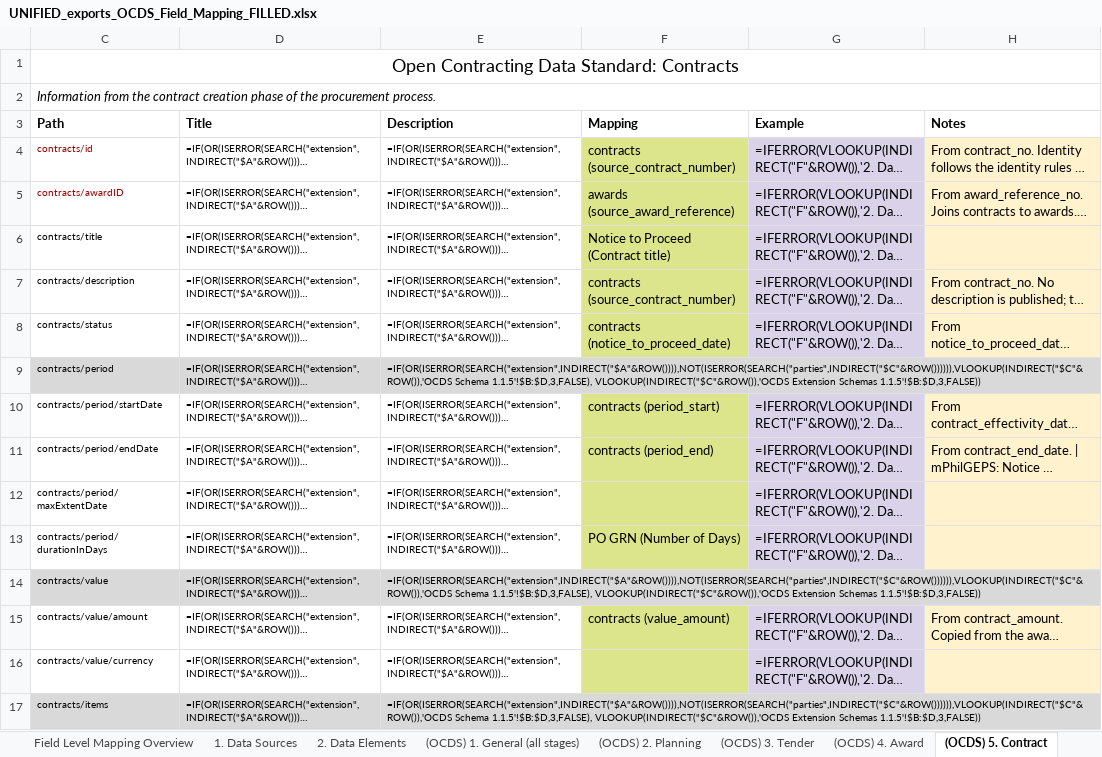
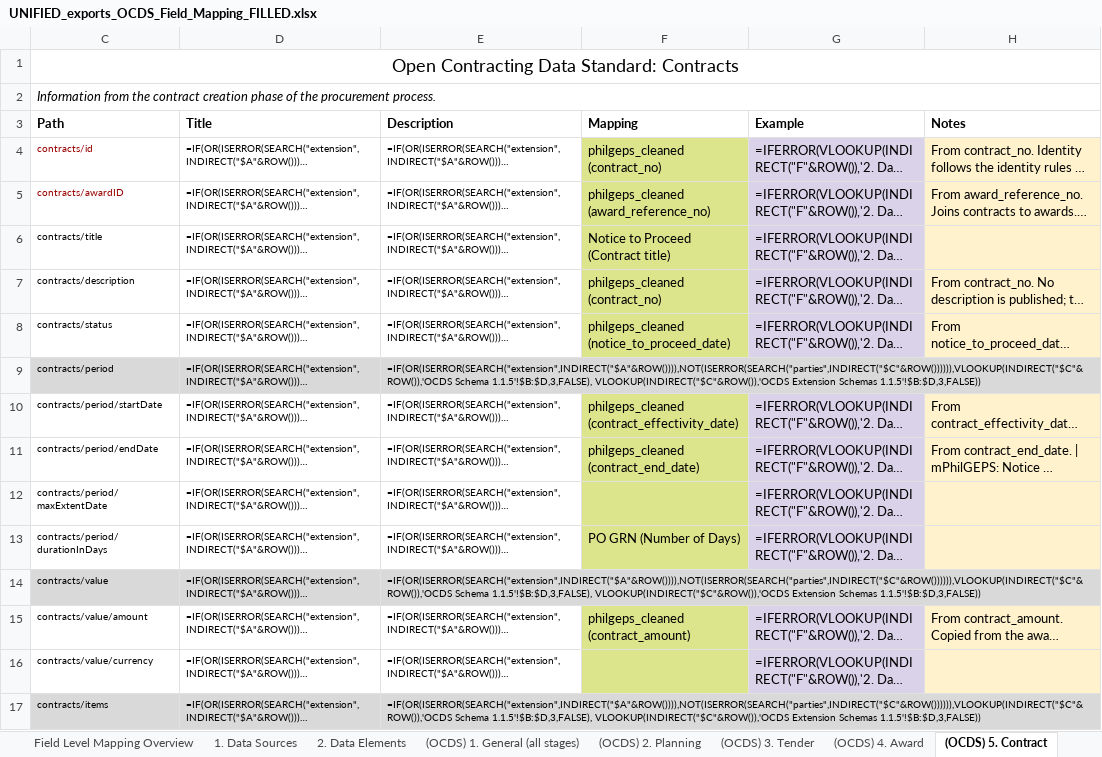
Before and after one commit to csiiiv/philgeps_data_v2, an Excel workbook: OCDS_ETL/artifacts/filled_templates/UNIFIED_exports_OCDS_Field_Mapping_FILLED.xlsx, sheet (OCDS) 5. Contract, drawn as a sheet; only a part is shown; long unchanged cells end in …; values as stored, in another font and other column widths than the file's, no borders; formulas without a stored value are shown as written; the diff names each change by its address in the sheet, - before the commit and + after, or states it on an @@ line.

```diff
--- a/OCDS_ETL/artifacts/filled_templates/UNIFIED_exports_OCDS_Field_Mapping_FILLED.xlsx (sheet (OCDS) 5. Contract)
+++ b/OCDS_ETL/artifacts/filled_templates/UNIFIED_exports_OCDS_Field_Mapping_FILLED.xlsx (sheet (OCDS) 5. Contract)
-F4 (Mapping): contracts (source_contract_number)
+F4 (Mapping): philgeps_cleaned (contract_no)
-F5 (Mapping): awards (source_award_reference)
+F5 (Mapping): philgeps_cleaned (award_reference_no)
-F7 (Mapping): contracts (source_contract_number)
+F7 (Mapping): philgeps_cleaned (contract_no)
-F8 (Mapping): contracts (notice_to_proceed_date)
+F8 (Mapping): philgeps_cleaned (notice_to_proceed_date)
-F10 (Mapping): contracts (period_start)
+F10 (Mapping): philgeps_cleaned (contract_effectivity_date)
-F11 (Mapping): contracts (period_end)
+F11 (Mapping): philgeps_cleaned (contract_end_date)
-F15 (Mapping): contracts (value_amount)
+F15 (Mapping): philgeps_cleaned (contract_amount)
```
Also changed, not shown: sheet (OCDS) 1. General (all stages), sheet (OCDS) 3. Tender, sheet (OCDS) 4. Award, sheet 2. Data Elements, OCDS_ETL/artifacts/filled_templates/UNIFIED_exports_OCDS_Codelist_Mapping_FILLED.xlsx, PARQUET_VIEWER/frontend/app/public/downloads/UNIFIED_exports_OCDS_Codelist_Mapping_FILLED.xlsx, 3 other files.
